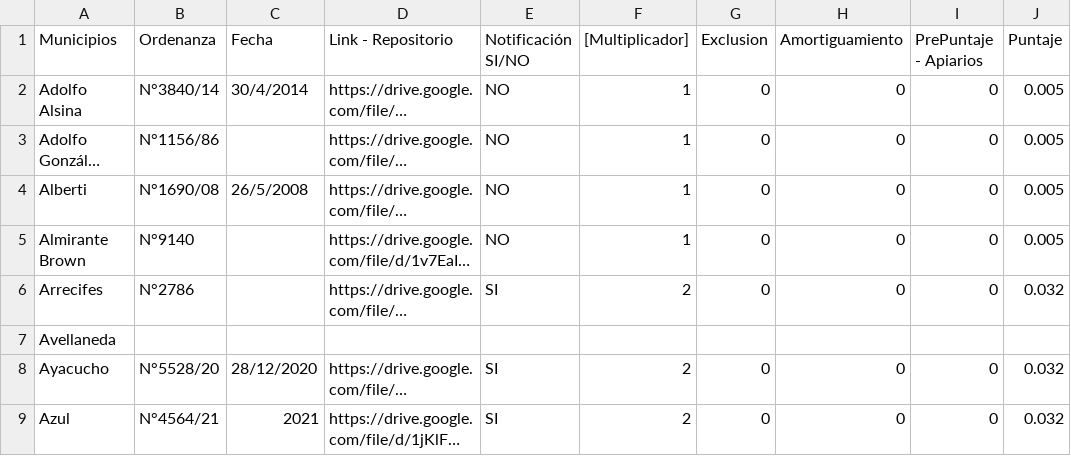
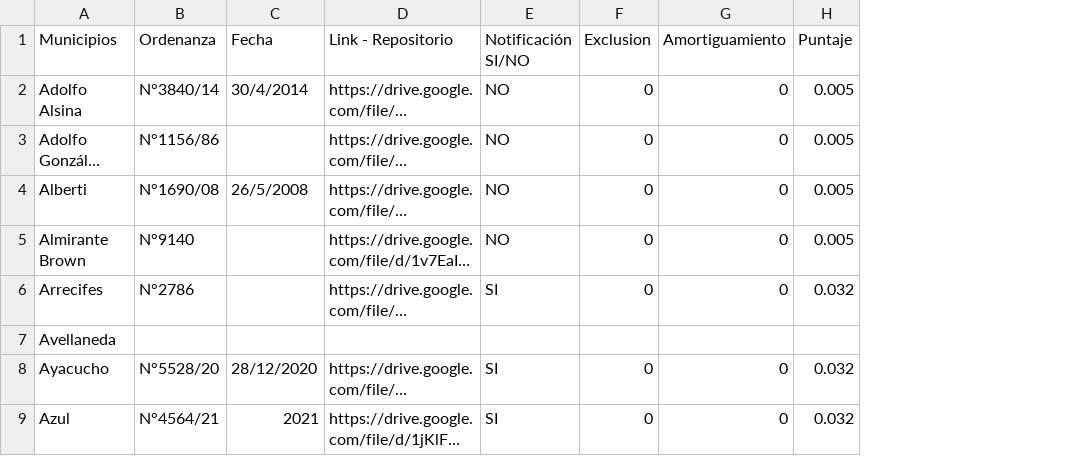
Before and after one commit to reflejar/pis-dash, a CSV file: pages/ranking_ambiental/data/apiarios_normativa.csv, drawn as a sheet; only a part is shown; long unchanged cells end in …; the diff names each change by its address in the sheet, - before the commit and + after, or states it on an @@ line.

```diff
--- a/pages/ranking_ambiental/data/apiarios_normativa.csv
+++ b/pages/ranking_ambiental/data/apiarios_normativa.csv
-column F ([Multiplicador]), rows 2-9: 1 | 1 | 1 | 1 | 2 |  | 2 | 2
-column I (PrePuntaje - Apiarios), rows 2-9: 0 | 0 | 0 | 0 | 0 |  | 0 | 0
```
Also changed, not shown: pages/ranking_ambiental/data/escuelas_normativa.csv, pages/ranking_ambiental/data/poblaciones_normativa.csv, 3 other files.
